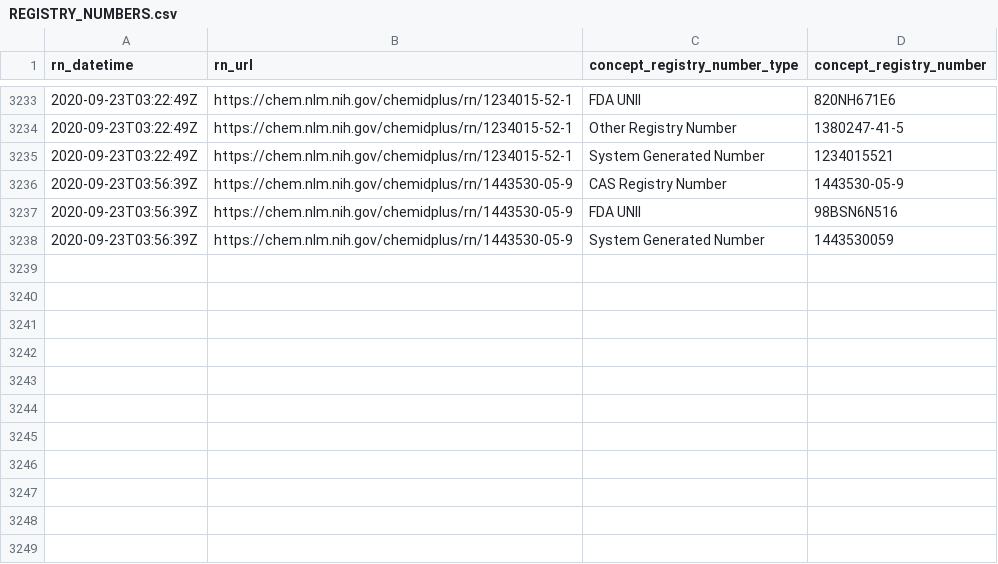
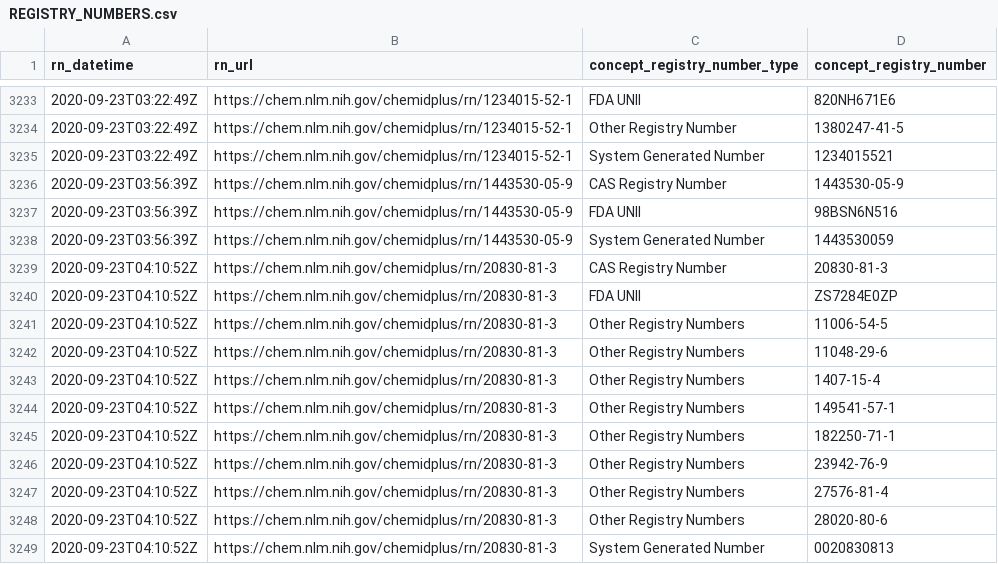
Before and after one commit to meerapatelmd/chemidplusSearchData, a CSV file: data-raw/REGISTRY_NUMBERS.csv, drawn as a sheet; only a part is shown, gaps mark what is left out; the diff names each change by its address in the sheet, - before the commit and + after, or states it on an @@ line.

```diff
--- a/data-raw/REGISTRY_NUMBERS.csv
+++ b/data-raw/REGISTRY_NUMBERS.csv
+row 3239: 2020-09-23T04:10:52Z | https://chem.nlm.nih.gov/chemidplus/rn/20830-81-3 | CAS Registry Number | 20830-81-3
+row 3240: 2020-09-23T04:10:52Z | https://chem.nlm.nih.gov/chemidplus/rn/20830-81-3 | FDA UNII | ZS7284E0ZP
+row 3241: 2020-09-23T04:10:52Z | https://chem.nlm.nih.gov/chemidplus/rn/20830-81-3 | Other Registry Numbers | 11006-54-5
+row 3242: 2020-09-23T04:10:52Z | https://chem.nlm.nih.gov/chemidplus/rn/20830-81-3 | Other Registry Numbers | 11048-29-6
+row 3243: 2020-09-23T04:10:52Z | https://chem.nlm.nih.gov/chemidplus/rn/20830-81-3 | Other Registry Numbers | 1407-15-4
+row 3244: 2020-09-23T04:10:52Z | https://chem.nlm.nih.gov/chemidplus/rn/20830-81-3 | Other Registry Numbers | 149541-57-1
+row 3245: 2020-09-23T04:10:52Z | https://chem.nlm.nih.gov/chemidplus/rn/20830-81-3 | Other Registry Numbers | 182250-71-1
+row 3246: 2020-09-23T04:10:52Z | https://chem.nlm.nih.gov/chemidplus/rn/20830-81-3 | Other Registry Numbers | 23942-76-9
+row 3247: 2020-09-23T04:10:52Z | https://chem.nlm.nih.gov/chemidplus/rn/20830-81-3 | Other Registry Numbers | 27576-81-4
+row 3248: 2020-09-23T04:10:52Z | https://chem.nlm.nih.gov/chemidplus/rn/20830-81-3 | Other Registry Numbers | 28020-80-6
+row 3249: 2020-09-23T04:10:52Z | https://chem.nlm.nih.gov/chemidplus/rn/20830-81-3 | System Generated Number | 0020830813
```
Also changed, not shown: data-raw/CLASSIFICATION.csv, 15 other files.
